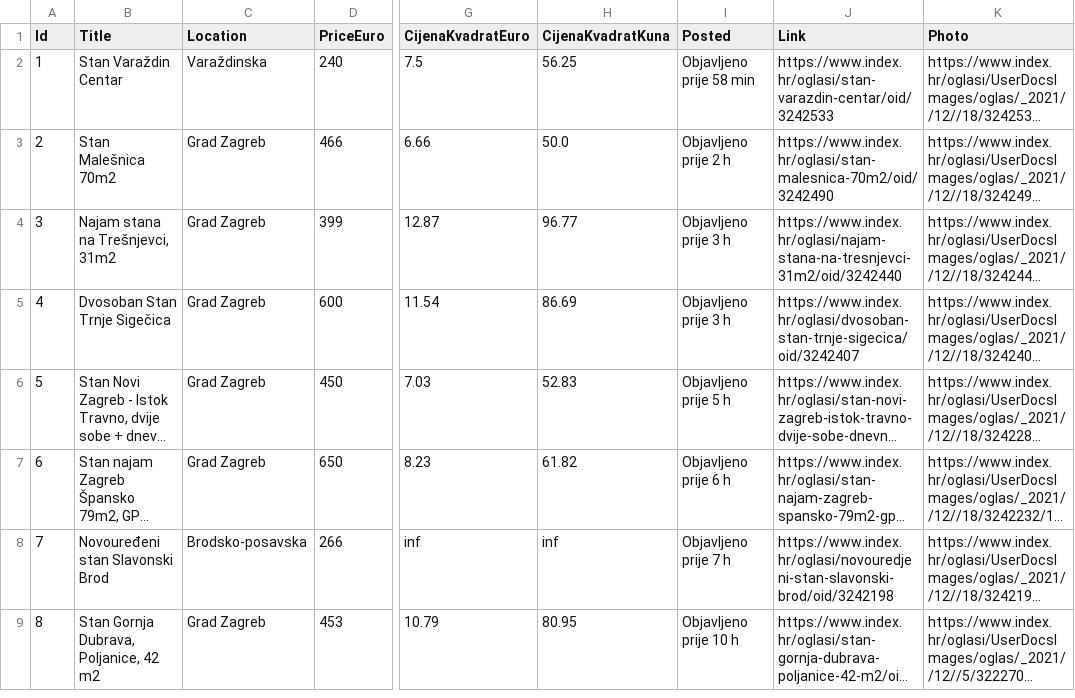
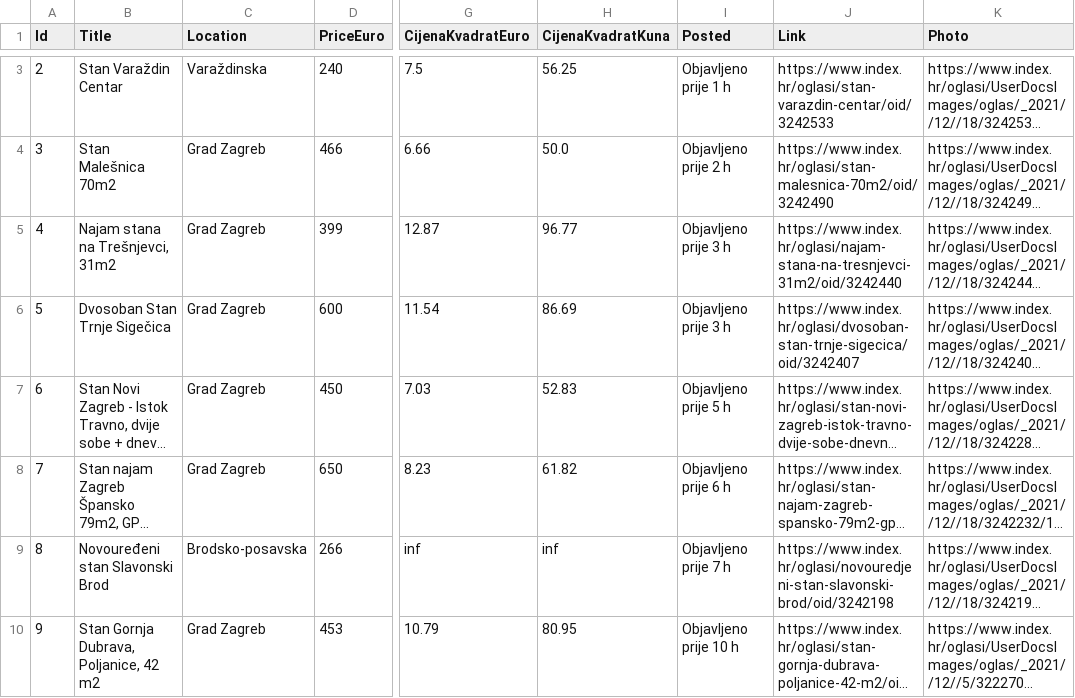
Before and after one commit to coding-gene/SCRAPING_DATA-RealEstateProperties, a CSV file: jupyter/index_apartments.csv, drawn as a sheet; only a part is shown, gaps mark what is left out; long unchanged cells end in …; addresses are those after the commit; the diff covers the shown part only; the diff names each change by its address in the sheet, - before the commit and + after, or states it on an @@ line.

```diff
--- a/jupyter/index_apartments.csv
+++ b/jupyter/index_apartments.csv
@@ column A (Id) renumbered between rows 3 and 1369 @@
-I3 (Posted): Objavljeno prije 58 min
+I3 (Posted): Objavljeno prije 1 h
```
Also changed, not shown: 1 added row, 1 removed row and 1 edited cell elsewhere in this file, 1 other file.
